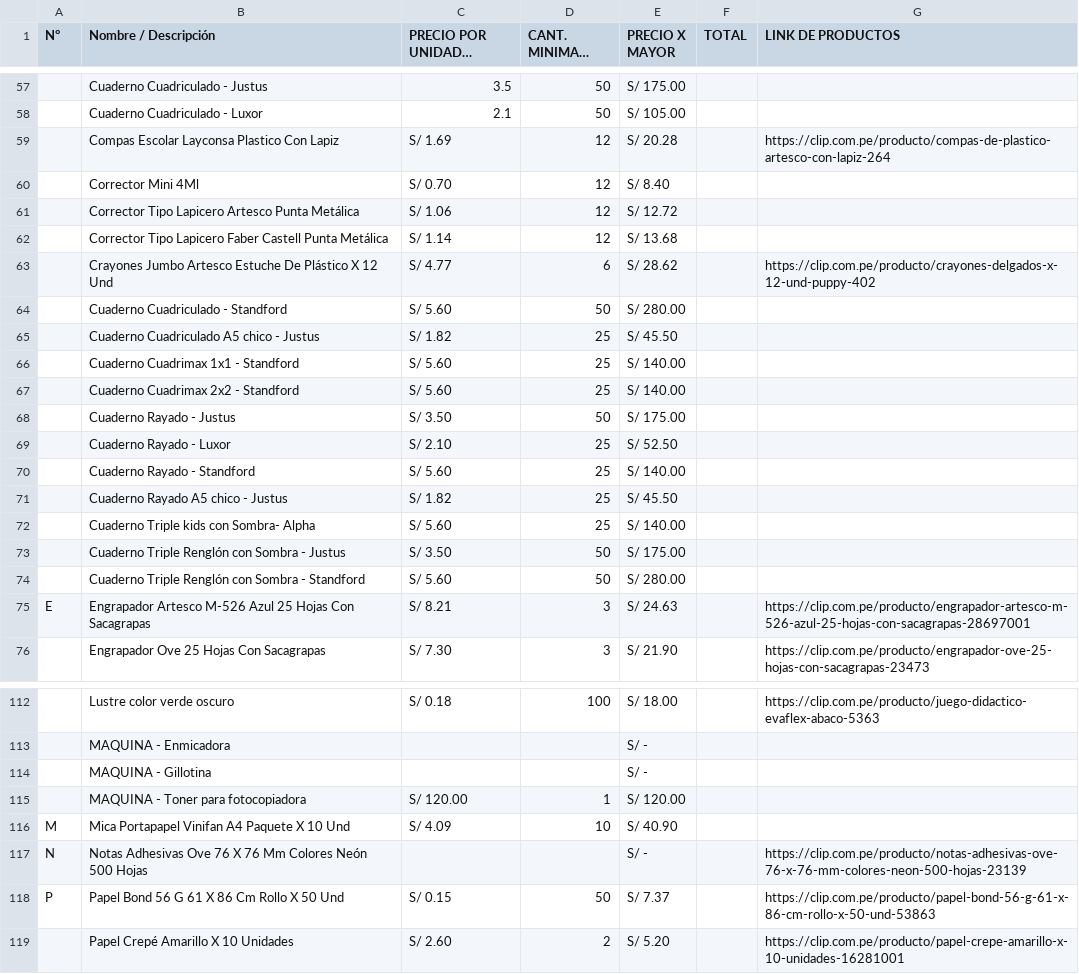
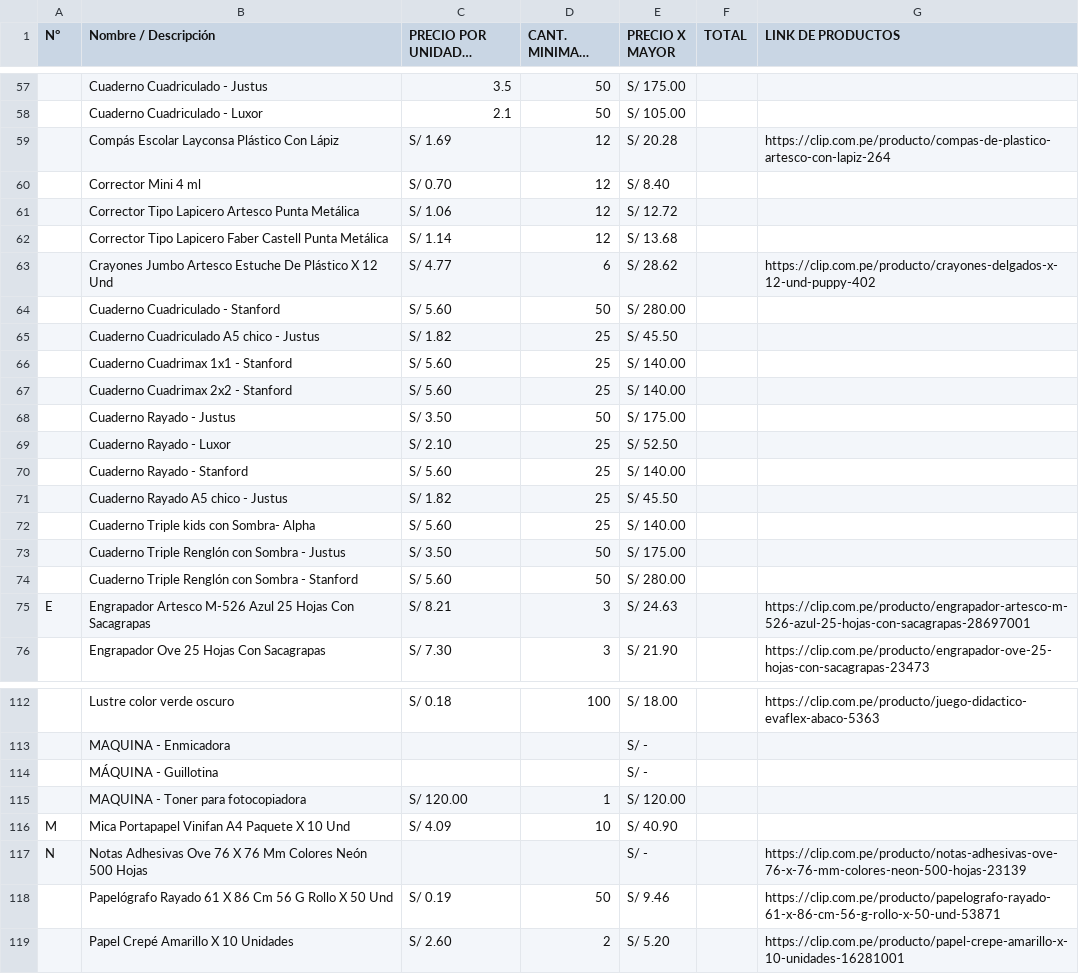
Before and after one commit to Piwi127/pagina-web-libreria-proy, a CSV file: assets/data/lista_solo_clip_con_precio_final.xlsx - LISTA_CLIP.csv, drawn as a sheet; only a part is shown, gaps mark what is left out; long unchanged cells end in …; removed rows and columns are numbered as before the commit, all else as after; the diff covers the shown part only; the diff names each change by its address in the sheet, - before the commit and + after, or states it on an @@ line.

```diff
--- a/assets/data/lista_solo_clip_con_precio_final.xlsx - LISTA_CLIP.csv
+++ b/assets/data/lista_solo_clip_con_precio_final.xlsx - LISTA_CLIP.csv
-B59 (Nombre / Descripción): Compas Escolar Layconsa Plastico Con Lapiz
+B59 (Nombre / Descripción): Compás Escolar Layconsa Plástico Con Lápiz
-B60 (Nombre / Descripción): Corrector Mini 4Ml
+B60 (Nombre / Descripción): Corrector Mini 4 ml
-B64 (Nombre / Descripción): Cuaderno Cuadriculado - Standford
+B64 (Nombre / Descripción): Cuaderno Cuadriculado - Stanford
-B66 (Nombre / Descripción): Cuaderno Cuadrimax 1x1 - Standford
+B66 (Nombre / Descripción): Cuaderno Cuadrimax 1x1 - Stanford
-B67 (Nombre / Descripción): Cuaderno Cuadrimax 2x2 - Standford
+B67 (Nombre / Descripción): Cuaderno Cuadrimax 2x2 - Stanford
-B70 (Nombre / Descripción): Cuaderno Rayado - Standford
+B70 (Nombre / Descripción): Cuaderno Rayado - Stanford
-B74 (Nombre / Descripción): …Sombra - Standford
+B74 (Nombre / Descripción): …Sombra - Stanford
-B114 (Nombre / Descripción): MAQUINA - Gillotina
+B114 (Nombre / Descripción): MÁQUINA - Guillotina
-row 118: P | Papel Bond 56 G 61 X 86 Cm Rollo X 50 Und | S/ 0.15 | 50 | S/ 7.37 |  | https://clip.com.pe/producto/papel-bond-56-g-61-x-86-cm-rollo-x-50-und-53863
+row 118:  | Papelógrafo Rayado 61 X 86 Cm 56 G Rollo X 50 Und | S/ 0.19 | 50 | S/ 9.46 |  | https://clip.com.pe/producto/papelografo-rayado-61-x-86-cm-56-g-rollo-x-50-und-53871
```
Also changed, not shown: 13 edited cells elsewhere in this file, 12 other files.
